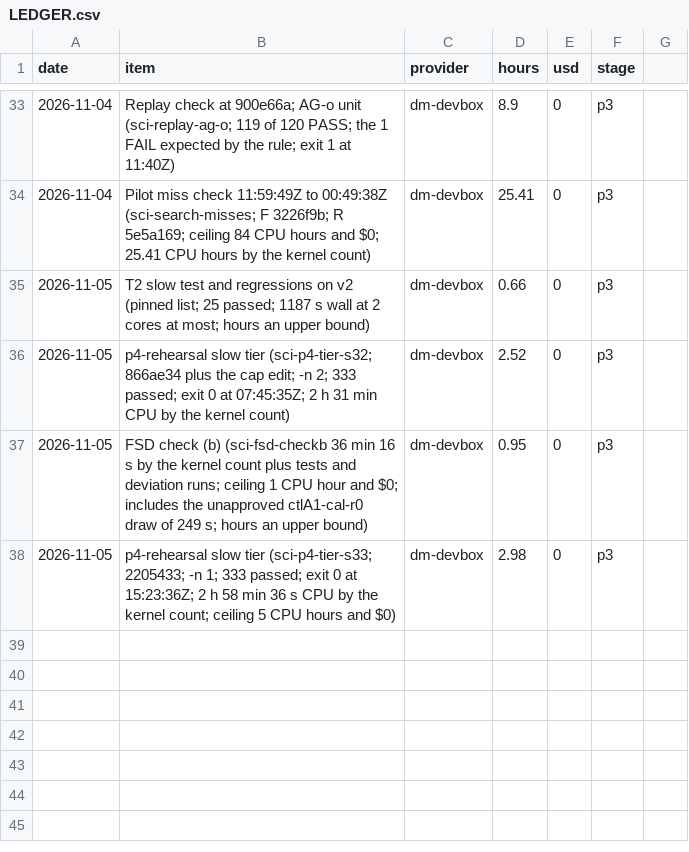
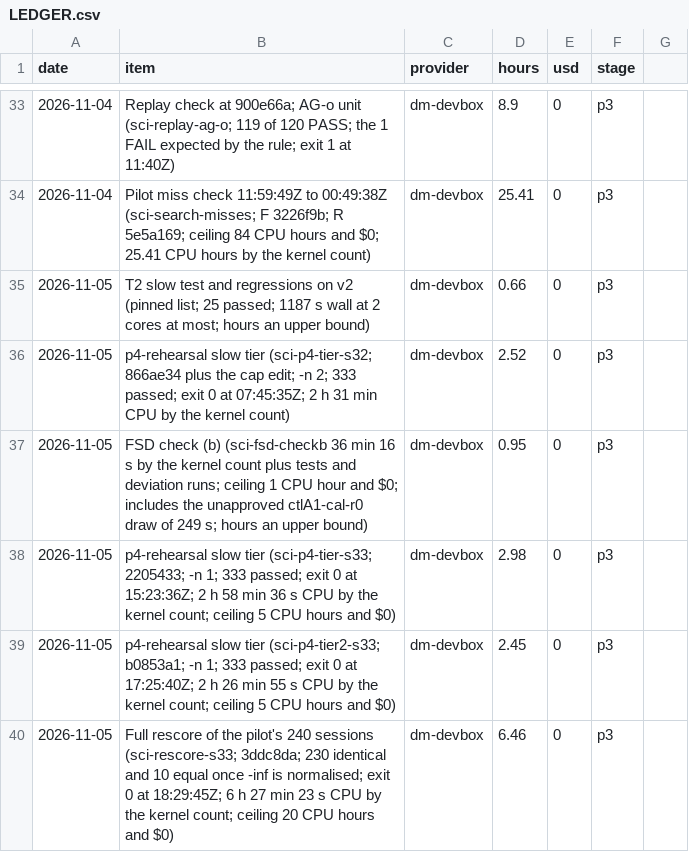
Before and after one commit to ebinezer-rajaram/sciagent, a CSV file: docs/v2/LEDGER.csv, drawn as a sheet; only a part is shown, gaps mark what is left out; the diff names each change by its address in the sheet, - before the commit and + after, or states it on an @@ line.

Commit message:
Merge checks at b0853a1 read: rescore, slow tier, regeneration note; trailers stay; determinism running

```diff
--- a/docs/v2/LEDGER.csv
+++ b/docs/v2/LEDGER.csv
+row 39: 2026-11-05 | p4-rehearsal slow tier (sci-p4-tier2-s33; b0853a1; -n 1; 333 passed; exit 0 at 17:25:40Z; 2 h 26 min 55 s CPU by the kernel count; ceiling 5 CPU hours and $0) | dm-devbox | 2.45 | 0 | p3
+row 40: 2026-11-05 | Full rescore of the pilot's 240 sessions (sci-rescore-s33; 3ddc8da; 230 identical and 10 equal once -inf is normalised; exit 0 at 18:29:45Z; 6 h 27 min 23 s CPU by the kernel count; ceiling 20 CPU hours and $0) | dm-devbox | 6.46 | 0 | p3
```
Also changed, not shown: 4 other files.
